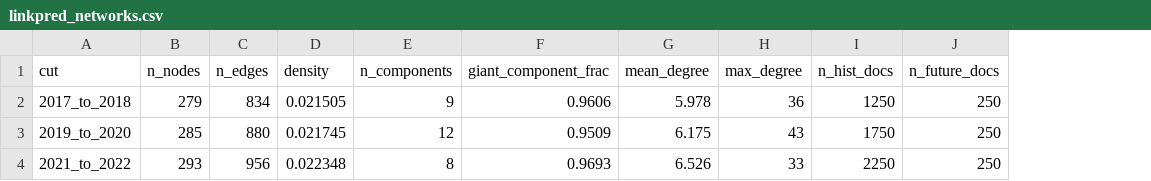
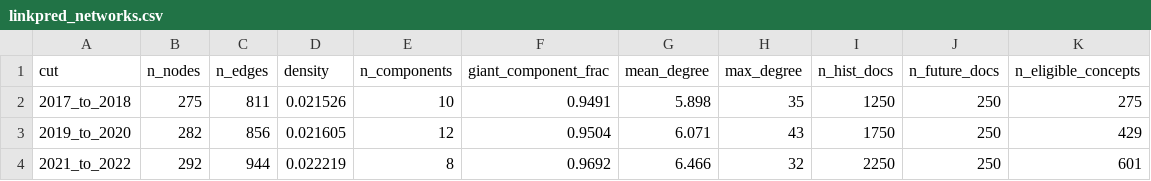
Before and after one commit to avelando/scientific-link-prediction-experiments, a CSV file: results/linkpred_networks.csv, drawn as a sheet; the diff names each change by its address in the sheet, - before the commit and + after, or states it on an @@ line.

```diff
--- a/results/linkpred_networks.csv
+++ b/results/linkpred_networks.csv
+column K (n_eligible_concepts), rows 2-4: 275 | 429 | 601
-B2 (n_nodes): 279
+B2 (n_nodes): 275
-C2 (n_edges): 834
+C2 (n_edges): 811
-D2 (density): 0.021505
+D2 (density): 0.021526
-E2 (n_components): 9
+E2 (n_components): 10
-F2 (giant_component_frac): 0.9606
+F2 (giant_component_frac): 0.9491
-G2 (mean_degree): 5.978
+G2 (mean_degree): 5.898
-H2 (max_degree): 36
+H2 (max_degree): 35
-B3 (n_nodes): 285
+B3 (n_nodes): 282
-C3 (n_edges): 880
+C3 (n_edges): 856
-D3 (density): 0.021745
+D3 (density): 0.021605
-F3 (giant_component_frac): 0.9509
+F3 (giant_component_frac): 0.9504
-G3 (mean_degree): 6.175
+G3 (mean_degree): 6.071
-B4 (n_nodes): 293
+B4 (n_nodes): 292
-C4 (n_edges): 956
+C4 (n_edges): 944
-D4 (density): 0.022348
+D4 (density): 0.022219
-F4 (giant_component_frac): 0.9693
+F4 (giant_component_frac): 0.9692
-G4 (mean_degree): 6.526
+G4 (mean_degree): 6.466
-H4 (max_degree): 33
+H4 (max_degree): 32
```
Also changed, not shown: results/linkpred_auprc_summary.csv, results/linkpred_results.csv, 21 other files.
